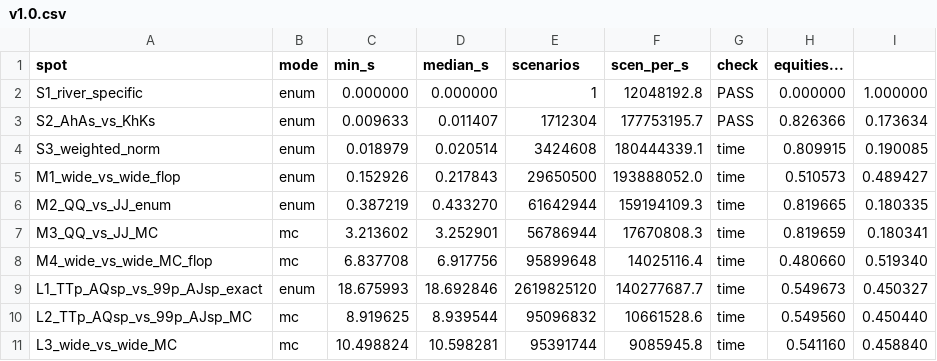
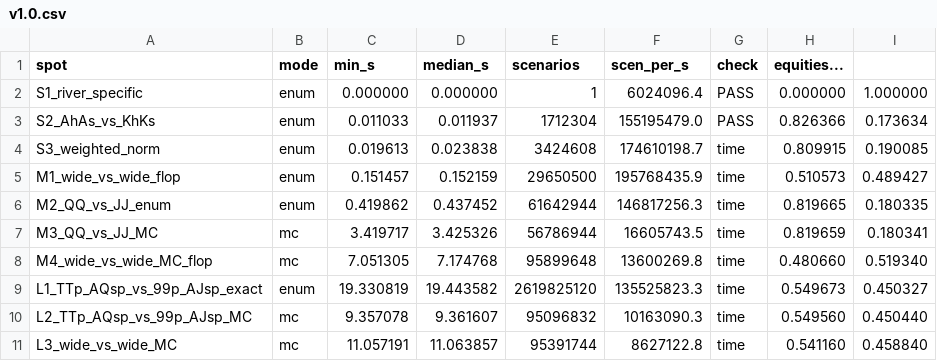
Before and after one commit to royyg77/EquityCalc, a CSV file: engine/bench/results/v1.0.csv, drawn as a sheet.

```diff
--- a/engine/bench/results/v1.0.csv
+++ b/engine/bench/results/v1.0.csv
@@ -1,11 +1,11 @@
 spot,mode,min_s,median_s,scenarios,scen_per_s,check,equities...
-S1_river_specific,enum,0.000000,0.000000,1,12048192.8,PASS,0.000000,1.000000
-S2_AhAs_vs_KhKs,enum,0.009633,0.011407,1712304,177753195.7,PASS,0.826366,0.173634
-S3_weighted_norm,enum,0.018979,0.020514,3424608,180444339.1,time,0.809915,0.190085
-M1_wide_vs_wide_flop,enum,0.152926,0.217843,29650500,193888052.0,time,0.510573,0.489427
-M2_QQ_vs_JJ_enum,enum,0.387219,0.433270,61642944,159194109.3,time,0.819665,0.180335
-M3_QQ_vs_JJ_MC,mc,3.213602,3.252901,56786944,17670808.3,time,0.819659,0.180341
-M4_wide_vs_wide_MC_flop,mc,6.837708,6.917756,95899648,14025116.4,time,0.480660,0.519340
-L1_TTp_AQsp_vs_99p_AJsp_exact,enum,18.675993,18.692846,2619825120,140277687.7,time,0.549673,0.450327
-L2_TTp_AQsp_vs_99p_AJsp_MC,mc,8.919625,8.939544,95096832,10661528.6,time,0.549560,0.450440
-L3_wide_vs_wide_MC,mc,10.498824,10.598281,95391744,9085945.8,time,0.541160,0.458840
+S1_river_specific,enum,0.000000,0.000000,1,6024096.4,PASS,0.000000,1.000000
+S2_AhAs_vs_KhKs,enum,0.011033,0.011937,1712304,155195479.0,PASS,0.826366,0.173634
+S3_weighted_norm,enum,0.019613,0.023838,3424608,174610198.7,time,0.809915,0.190085
+M1_wide_vs_wide_flop,enum,0.151457,0.152159,29650500,195768435.9,time,0.510573,0.489427
+M2_QQ_vs_JJ_enum,enum,0.419862,0.437452,61642944,146817256.3,time,0.819665,0.180335
+M3_QQ_vs_JJ_MC,mc,3.419717,3.425326,56786944,16605743.5,time,0.819659,0.180341
+M4_wide_vs_wide_MC_flop,mc,7.051305,7.174768,95899648,13600269.8,time,0.480660,0.519340
+L1_TTp_AQsp_vs_99p_AJsp_exact,enum,19.330819,19.443582,2619825120,135525823.3,time,0.549673,0.450327
+L2_TTp_AQsp_vs_99p_AJsp_MC,mc,9.357078,9.361607,95096832,10163090.3,time,0.549560,0.450440
+L3_wide_vs_wide_MC,mc,11.057191,11.063857,95391744,8627122.8,time,0.541160,0.458840
```
Also changed, not shown: 1 other file.
